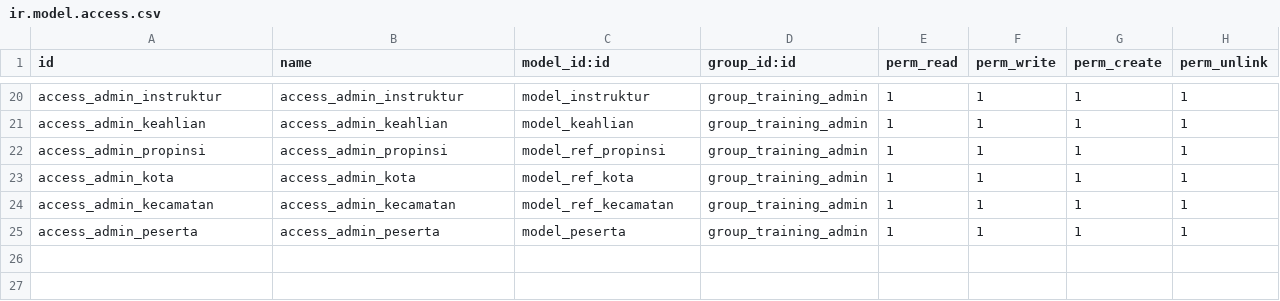
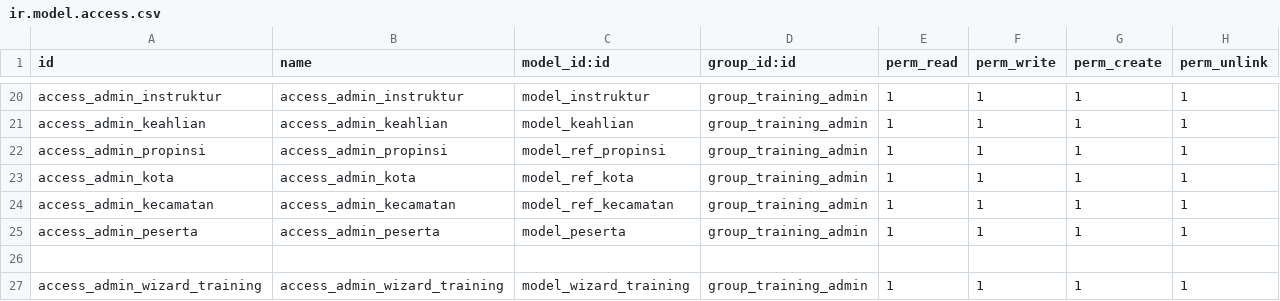
Before and after one commit to vicky-87/Odoo16, a CSV file: cdn_training/security/ir.model.access.csv, drawn as a sheet; only a part is shown, gaps mark what is left out; the diff names each change by its address in the sheet, - before the commit and + after, or states it on an @@ line.

Commit message:
Wizard - TransientModel

```diff
--- a/cdn_training/security/ir.model.access.csv
+++ b/cdn_training/security/ir.model.access.csv
+row 26: (empty)
+row 27: access_admin_wizard_training | access_admin_wizard_training | model_wizard_training | group_training_admin | 1 | 1 | 1 | 1
```
Also changed, not shown: 5 other files.
